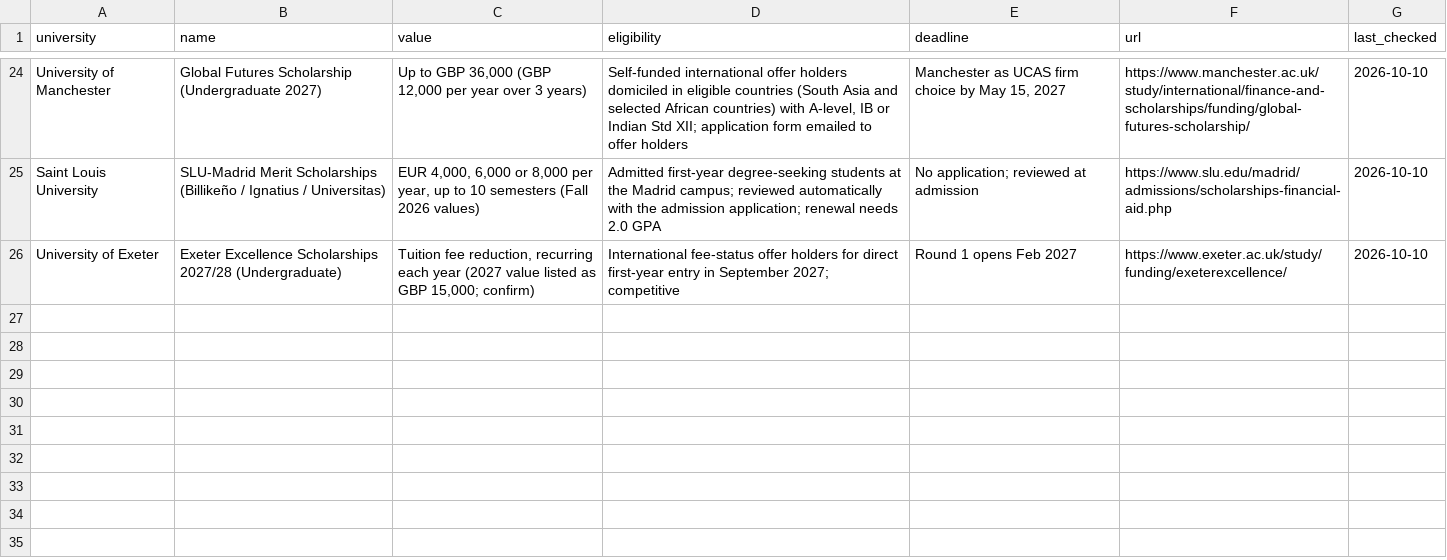
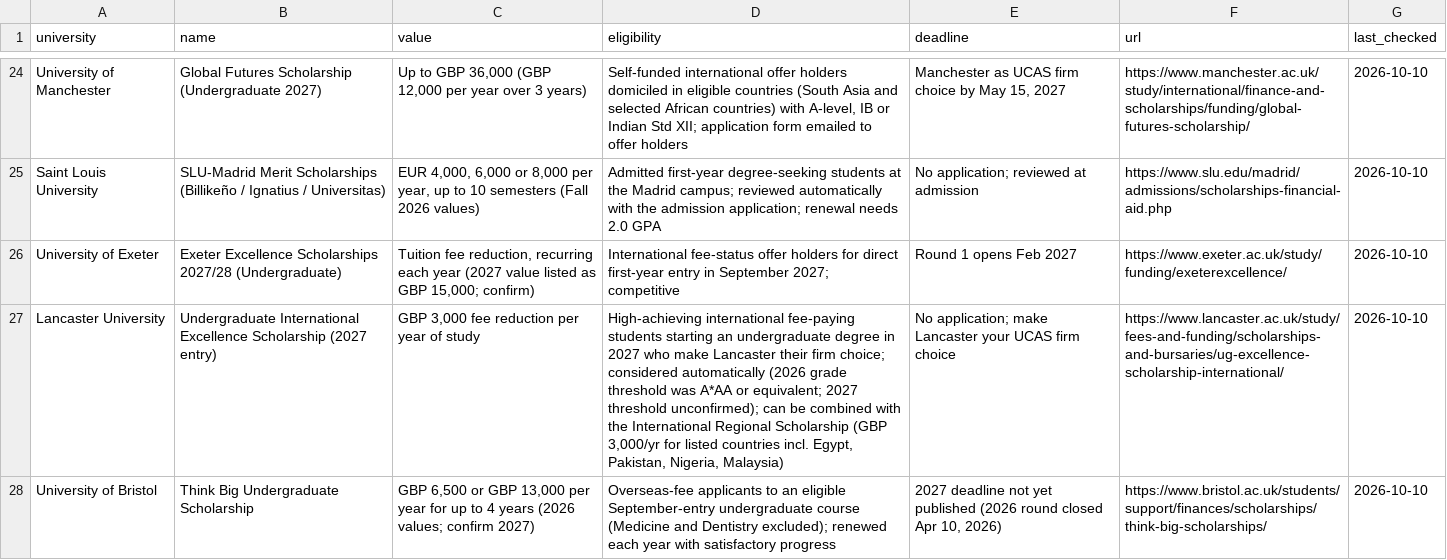
Before and after one commit to ismailalyy/EduNXT, a CSV file: data/scholarships.csv, drawn as a sheet; only a part is shown, gaps mark what is left out; the diff names each change by its address in the sheet, - before the commit and + after, or states it on an @@ line.

```diff
--- a/data/scholarships.csv
+++ b/data/scholarships.csv
+row 27: Lancaster University | Undergraduate International Excellence Scholarship (2027 entry) | GBP 3,000 fee reduction per year of study | High-achieving international fee-paying students starting an undergraduate degree in 2027 who make Lancaster their firm choice; considered automatically (2026 grade threshold was A*AA or equivalent; 2027 threshold unconfirmed); can be combined with the International Regional Scholarship (GBP 3,000/yr for listed countries incl. Egypt, Pakistan, Nigeria, Malaysia) | No application; make Lancaster your UCAS firm choice | https://www.lancaster.ac.uk/study/fees-and-funding/scholarships-and-bursaries/ug-excellence-scholarship-international/ | 2026-10-10
+row 28: University of Bristol | Think Big Undergraduate Scholarship | GBP 6,500 or GBP 13,000 per year for up to 4 years (2026 values; confirm 2027) | Overseas-fee applicants to an eligible September-entry undergraduate course (Medicine and Dentistry excluded); renewed each year with satisfactory progress | 2027 deadline not yet published (2026 round closed Apr 10, 2026) | https://www.bristol.ac.uk/students/support/finances/scholarships/think-big-scholarships/ | 2026-10-10
```
Also changed, not shown: 1 other file.
